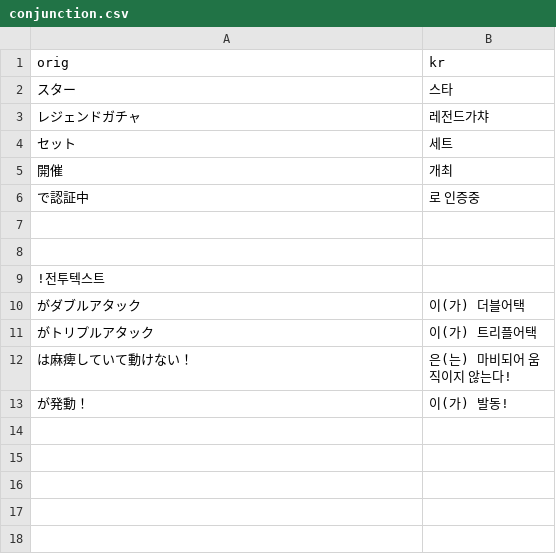
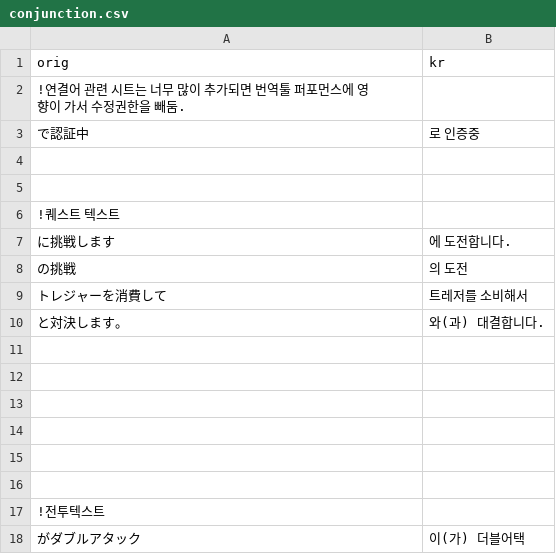
Before and after one commit to gbfkor/gbfkor.github.io, a CSV file: _data/conjunction.csv, drawn as a sheet; only a part is shown; the shorter side is filled out with more unchanged rows; removed rows and columns are numbered as before the commit, all else as after; the diff names each change by its address in the sheet, - before the commit and + after, or states it on an @@ line.

```diff
--- a/_data/conjunction.csv
+++ b/_data/conjunction.csv
-row 2: スター | 스타
-row 3: レジェンドガチャ | 레전드가챠
-row 4: セット | 세트
-row 5: 開催 | 개최
+row 2: !연결어 관련 시트는 너무 많이 추가되면 번역툴 퍼포먼스에 영향이 가서 수정권한을 빼둠.
+row 4: (empty)
+row 5: (empty)
+row 6: !퀘스트 텍스트
+row 7: に挑戦します | 에 도전합니다.
+row 8: の挑戦 | 의 도전
+row 9: トレジャーを消費して | 트레저를 소비해서
+row 10: と対決します。 | 와(과) 대결합니다.
+row 11: (empty)
+row 12: (empty)
+row 13: (empty)
+row 14: (empty)
```
Also changed, not shown: 1 other file.
